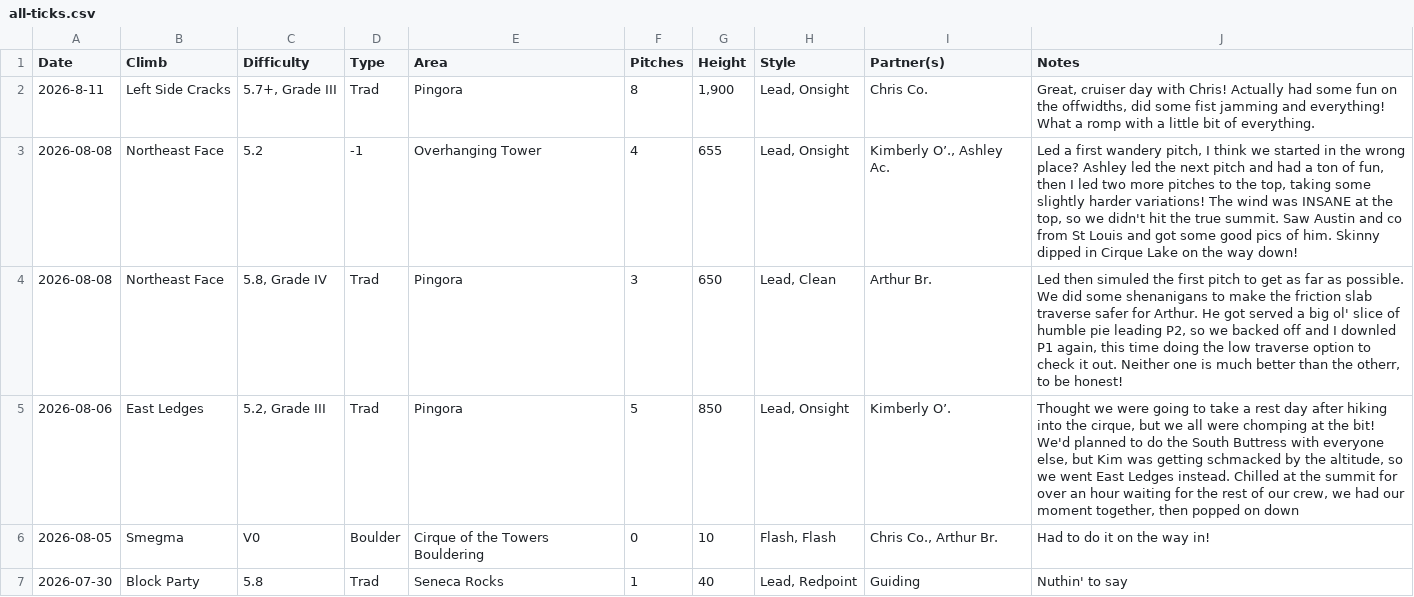
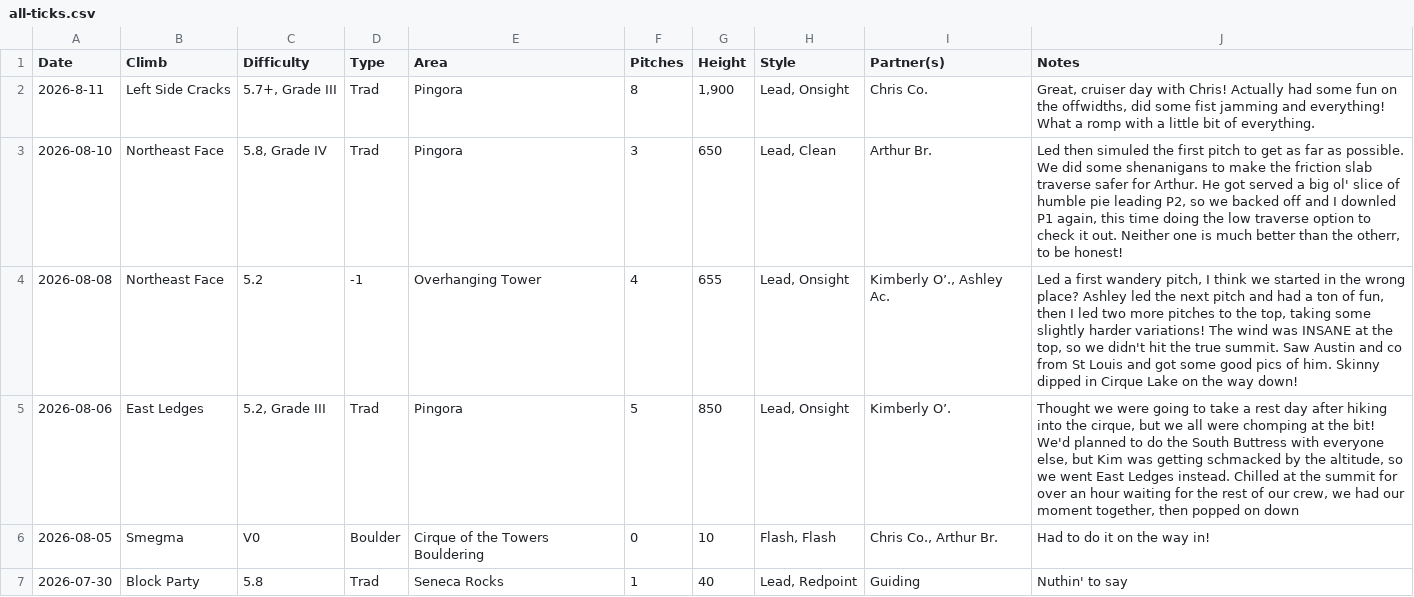
Before and after one commit to achiquit/websitejazzhands, a CSV file: climbing/data/all-ticks.csv, drawn as a sheet; only a part is shown; removed rows and columns are numbered as before the commit, all else as after; the diff names each change by its address in the sheet, - before the commit and + after, or states it on an @@ line.

```diff
--- a/climbing/data/all-ticks.csv
+++ b/climbing/data/all-ticks.csv
+row 3: 2026-08-10 | Northeast Face | 5.8, Grade IV | Trad | Pingora | 3 | 650 | Lead, Clean | Arthur Br. | Led then simuled the first pitch to get as far as possible. We did some shenanigans to make the friction slab traverse safer for Arthur. He got served a big ol' slice of humble pie leading P2, so we backed off and I downled P1 again, this time doing the low traverse option to check it out. Neither one is much better than the otherr, to be honest!
-row 4: 2026-08-08 | Northeast Face | 5.8, Grade IV | Trad | Pingora | 3 | 650 | Lead, Clean | Arthur Br. | Led then simuled the first pitch to get as far as possible. We did some shenanigans to make the friction slab traverse safer for Arthur. He got served a big ol' slice of humble pie leading P2, so we backed off and I downled P1 again, this time doing the low traverse option to check it out. Neither one is much better than the otherr, to be honest!
```
Also changed, not shown: climbing/data/all-time-stats.csv, 7 other files.
